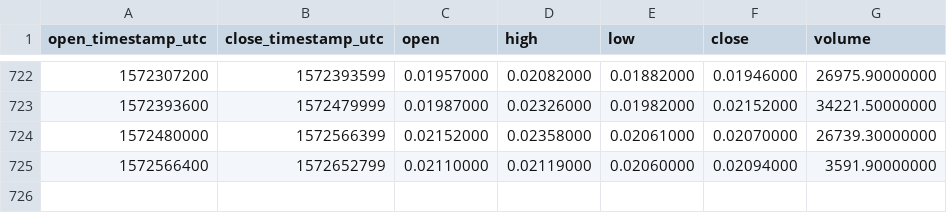
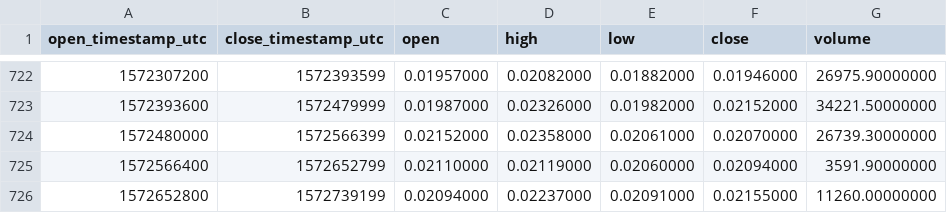
Before and after one commit to cryptobigbro/binance-NULSBNB, a CSV file: binance-NULSBNB-1d.csv, drawn as a sheet; only a part is shown, gaps mark what is left out.

Commit message:
Update OHLCV data.

```diff
--- a/binance-NULSBNB-1d.csv
+++ b/binance-NULSBNB-1d.csv
@@ -725 +725,2 @@ open_timestamp_utc,close_timestamp_utc,open,high,low,close,volume
 1572566400,1572652799,0.02110000,0.02119000,0.02060000,0.02094000,3591.90000000
+1572652800,1572739199,0.02094000,0.02237000,0.02091000,0.02155000,11260.00000000
```
Also changed, not shown: 1 other file.
